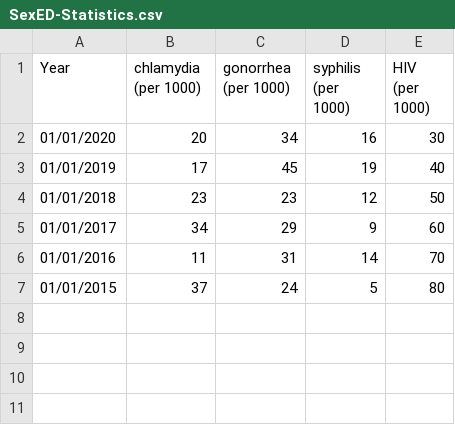
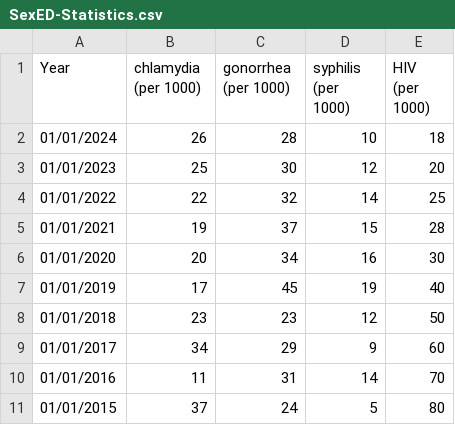
Before and after one commit to fraimerr/Miss-Khalifa-AI, a CSV file: backend/data/SexED-Statistics.csv, drawn as a sheet.

```diff
--- a/backend/data/SexED-Statistics.csv
+++ b/backend/data/SexED-Statistics.csv
@@ -1,2 +1,6 @@
 Year,chlamydia (per 1000),gonorrhea (per 1000),syphilis (per 1000),HIV (per 1000)
+01/01/2024,26,28,10,18
+01/01/2023,25,30,12,20
+01/01/2022,22,32,14,25
+01/01/2021,19,37,15,28
 01/01/2020,20,34,16,30
```
Also changed, not shown: backend/data/user_inputs.csv, 43 other files.
